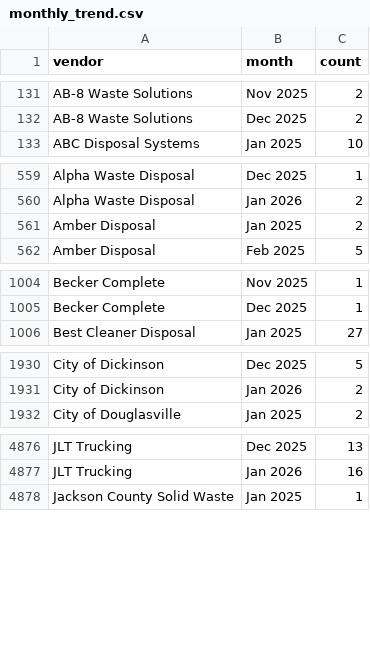
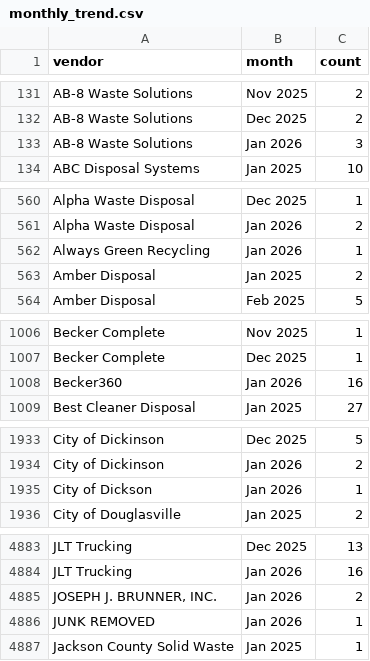
Before and after one commit to shane-wasteology/incoming-bills-dashboard, a CSV file: monthly_trend.csv, drawn as a sheet; only a part is shown, gaps mark what is left out; the diff covers the shown part only; the diff names each change by its address in the sheet, - before the commit and + after, or states it on an @@ line.

Commit message:
Update dashboard data 2026-01-26 09:18

```diff
--- a/monthly_trend.csv
+++ b/monthly_trend.csv
+row 133: AB-8 Waste Solutions | Jan 2026 | 3
+row 562: Always Green Recycling | Jan 2026 | 1
+row 1008: Becker360 | Jan 2026 | 16
+row 1935: City of Dickson | Jan 2026 | 1
+row 4885: JOSEPH J. BRUNNER, INC. | Jan 2026 | 2
+row 4886: JUNK REMOVED | Jan 2026 | 1
```
Also changed, not shown: 10 added rows and 21 edited cells elsewhere in this file, alerts.csv, daily_mtd.csv.
